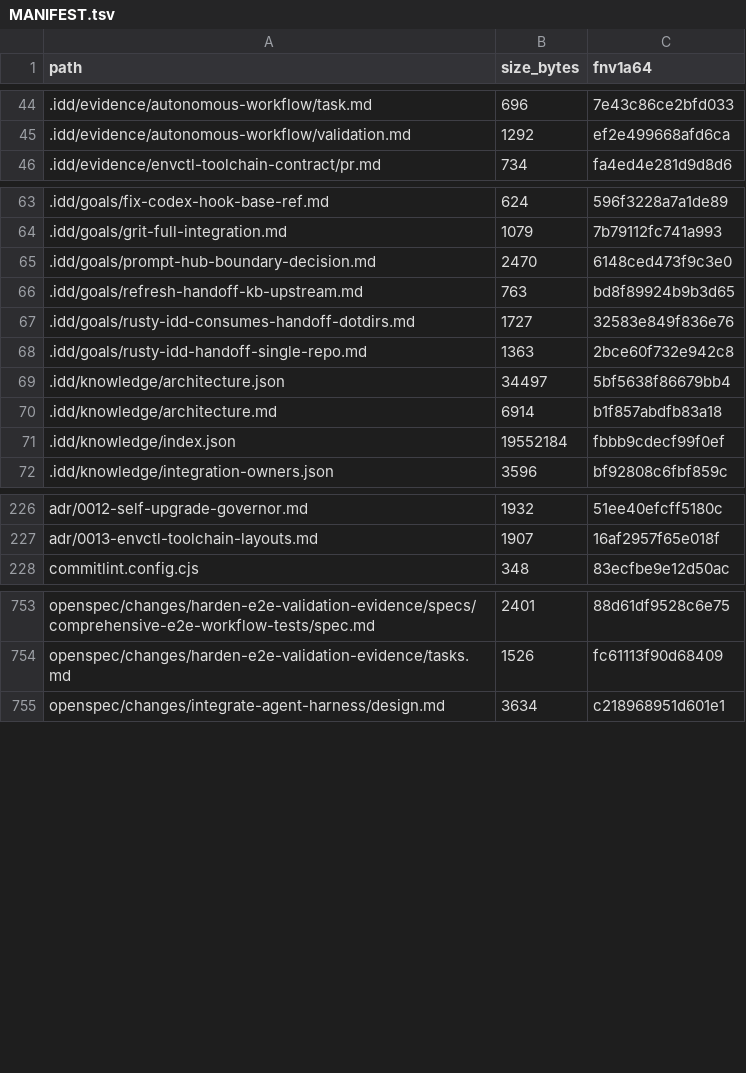
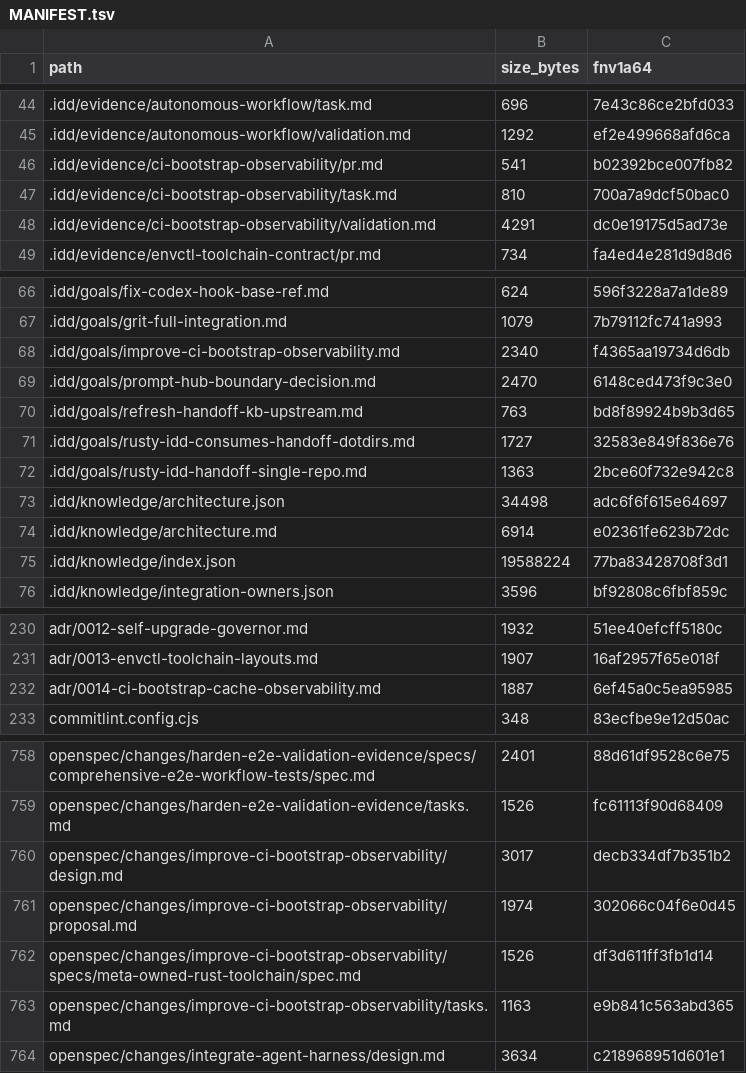
Before and after one commit to FlexNetOS/rusty-idd, a TSV file: .idd/MANIFEST.tsv, drawn as a sheet; only a part is shown, gaps mark what is left out; the diff covers the shown part only.

Commit message:
feat: improve envctl Rust bootstrap observability
Squash merge PR #105 into develop.\n\nValidated by GitHub checks: rust, msrv, CodeQL, Semantic PR Title.\nStrict CI reported meta/envctl-owned nightly rustc/cargo, kache wrapper, wild linker, rustc_codegen_gcc, and sccache fallback n/a.

```diff
--- a/.idd/MANIFEST.tsv
+++ b/.idd/MANIFEST.tsv
@@ -45,2 +45,5 @@ path	size_bytes	fnv1a64
 .idd/evidence/autonomous-workflow/validation.md	1292	ef2e499668afd6ca
+.idd/evidence/ci-bootstrap-observability/pr.md	541	b02392bce007fb82
+.idd/evidence/ci-bootstrap-observability/task.md	810	700a7a9dcf50bac0
+.idd/evidence/ci-bootstrap-observability/validation.md	4291	dc0e19175d5ad73e
 .idd/evidence/envctl-toolchain-contract/pr.md	734	fa4ed4e281d9d8d6
@@ -64,2 +67,3 @@ path	size_bytes	fnv1a64
 .idd/goals/grit-full-integration.md	1079	7b79112fc741a993
+.idd/goals/improve-ci-bootstrap-observability.md	2340	f4365aa19734d6db
 .idd/goals/prompt-hub-boundary-decision.md	2470	6148ced473f9c3e0
@@ -68,5 +72,5 @@ path	size_bytes	fnv1a64
 .idd/goals/rusty-idd-handoff-single-repo.md	1363	2bce60f732e942c8
-.idd/knowledge/architecture.json	34497	5bf5638f86679bb4
-.idd/knowledge/architecture.md	6914	b1f857abdfb83a18
-.idd/knowledge/index.json	19552184	fbbb9cdecf99f0ef
+.idd/knowledge/architecture.json	34498	adc6f6f615e64697
+.idd/knowledge/architecture.md	6914	e02361fe623b72dc
+.idd/knowledge/index.json	19588224	77ba83428708f3d1
 .idd/knowledge/integration-owners.json	3596	bf92808c6fbf859c
@@ -227,2 +231,3 @@ adr/0012-self-upgrade-governor.md	1932	51ee40efcff5180c
 adr/0013-envctl-toolchain-layouts.md	1907	16af2957f65e018f
+adr/0014-ci-bootstrap-cache-observability.md	1887	6ef45a0c5ea95985
 commitlint.config.cjs	348	83ecfbe9e12d50ac
@@ -754,2 +759,6 @@ openspec/changes/harden-e2e-validation-evidence/specs/comprehensive-e2e-workflow
 openspec/changes/harden-e2e-validation-evidence/tasks.md	1526	fc61113f90d68409
+openspec/changes/improve-ci-bootstrap-observability/design.md	3017	decb334df7b351b2
+openspec/changes/improve-ci-bootstrap-observability/proposal.md	1974	302066c04f6e0d45
+openspec/changes/improve-ci-bootstrap-observability/specs/meta-owned-rust-toolchain/spec.md	1526	df3d611ff3fb1d14
+openspec/changes/improve-ci-bootstrap-observability/tasks.md	1163	e9b841c563abd365
 openspec/changes/integrate-agent-harness/design.md	3634	c218968951d601e1
```
Also changed, not shown: 23 edited cells elsewhere in this file, 24 other files.
